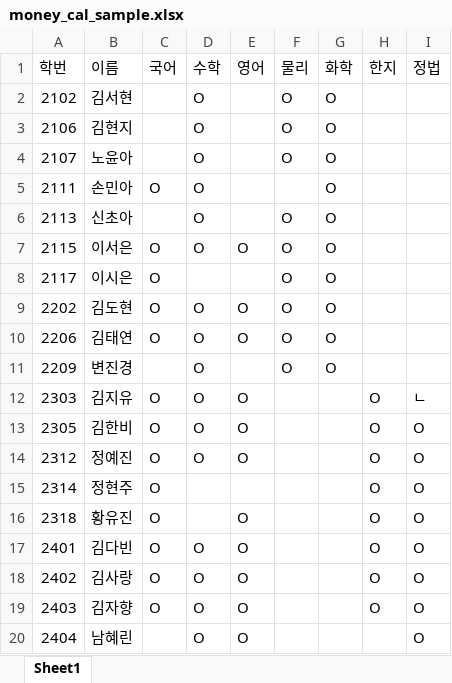
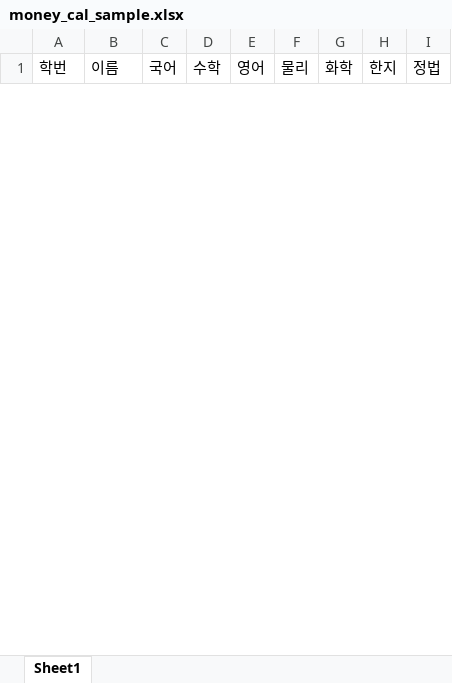
Before and after one commit to hareguu2142/hareguu2142.github.io, an Excel workbook: etc/money_cal_sample.xlsx, sheet Sheet1, drawn as a sheet; only a part is shown; values as stored, in another font and other column widths than the file's, no borders; removed rows and columns are numbered as before the commit, all else as after; the diff covers the shown part only; the diff names each change by its address in the sheet, - before the commit and + after, or states it on an @@ line.

Commit message:
Add files via upload

```diff
--- a/etc/money_cal_sample.xlsx (sheet Sheet1)
+++ b/etc/money_cal_sample.xlsx (sheet Sheet1)
-row 2: 2102 | 김서현 |  | O |  | O | O
-row 3: 2106 | 김현지 |  | O |  | O | O
-row 4: 2107 | 노윤아 |  | O |  | O | O
-row 5: 2111 | 손민아 | O | O |  |  | O
-row 6: 2113 | 신초아 |  | O |  | O | O
-row 7: 2115 | 이서은 | O | O | O | O | O
-row 8: 2117 | 이시은 | O |  |  | O | O
-row 9: 2202 | 김도현 | O | O | O | O | O
-row 10: 2206 | 김태연 | O | O | O | O | O
-row 11: 2209 | 변진경 |  | O |  | O | O
-row 12: 2303 | 김지유 | O | O | O |  |  | O | ㄴ
-row 13: 2305 | 김한비 | O | O | O |  |  | O | O
-row 14: 2312 | 정예진 | O | O | O |  |  | O | O
-row 15: 2314 | 정현주 | O |  |  |  |  | O | O
-row 16: 2318 | 황유진 | O |  | O |  |  | O | O
-row 17: 2401 | 김다빈 | O | O | O |  |  | O | O
-row 18: 2402 | 김사랑 | O | O | O |  |  | O | O
-row 19: 2403 | 김자향 | O | O | O |  |  | O | O
-row 20: 2404 | 남혜린 |  | O | O |  |  |  | O
```
Also changed, not shown: 1 added row and 13 removed rows elsewhere in this sheet.
